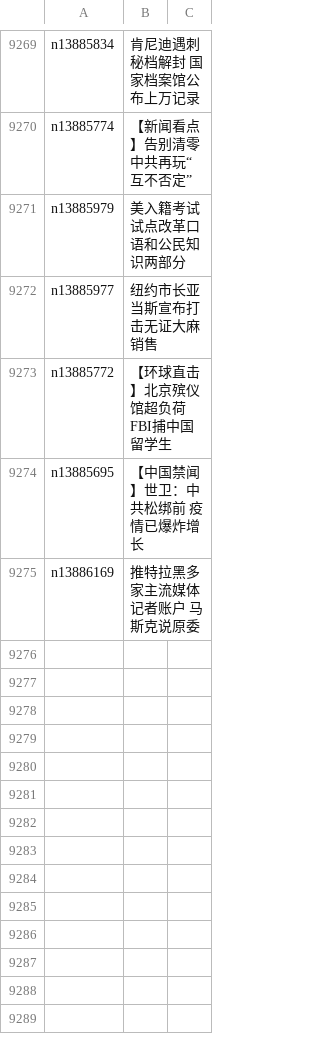
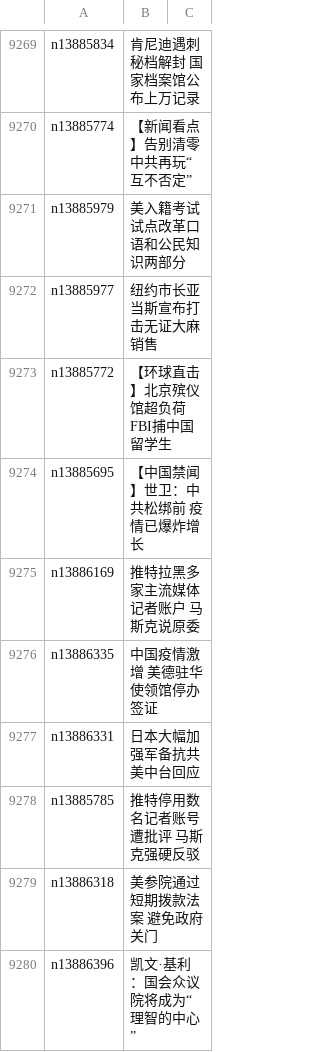
Before and after one commit to epic-marker/epoch-news, a CSV file: indexes/ncid1078159.csv, drawn as a sheet; only a part is shown, gaps mark what is left out; the diff names each change by its address in the sheet, - before the commit and + after, or states it on an @@ line.

```diff
--- a/indexes/ncid1078159.csv
+++ b/indexes/ncid1078159.csv
+row 9276: n13886335 | 中国疫情激增 美德驻华使领馆停办签证
+row 9277: n13886331 | 日本大幅加强军备抗共 美中台回应
+row 9278: n13885785 | 推特停用数名记者账号遭批评 马斯克强硬反驳
+row 9279: n13886318 | 美参院通过短期拨款法案 避免政府关门
+row 9280: n13886396 | 凯文·基利：国会众议院将成为“理智的中心”
```
Also changed, not shown: indexes/ncid1078160.csv, indexes/ncid280.csv, 31 other files.
